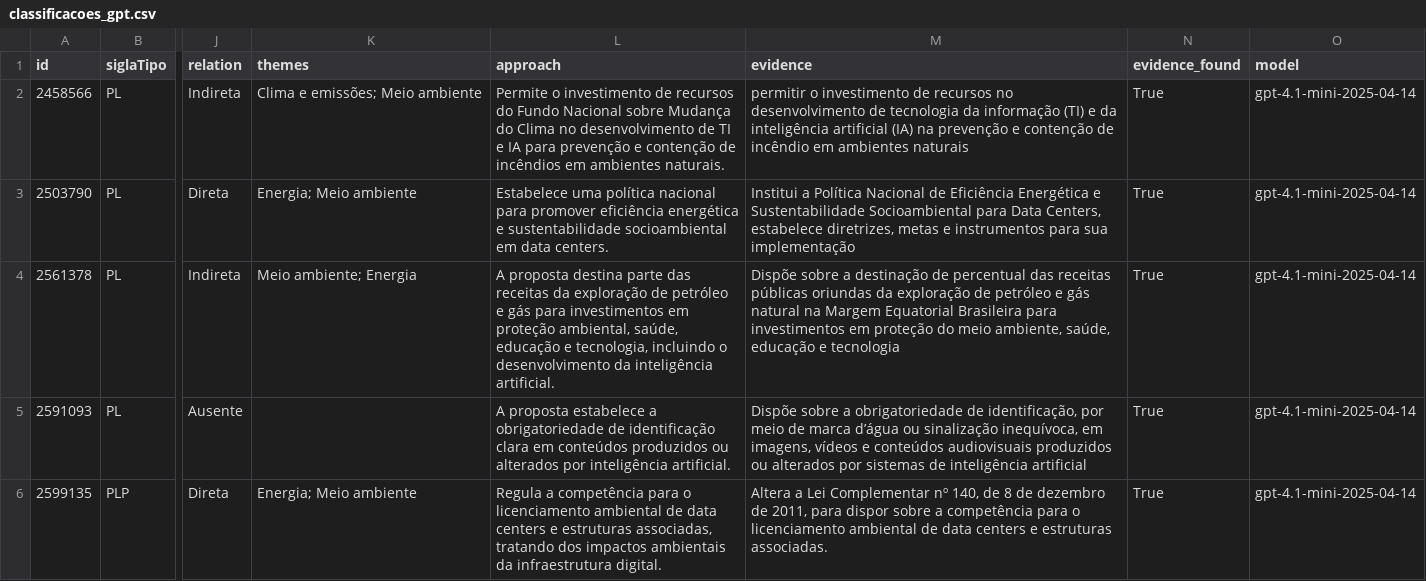
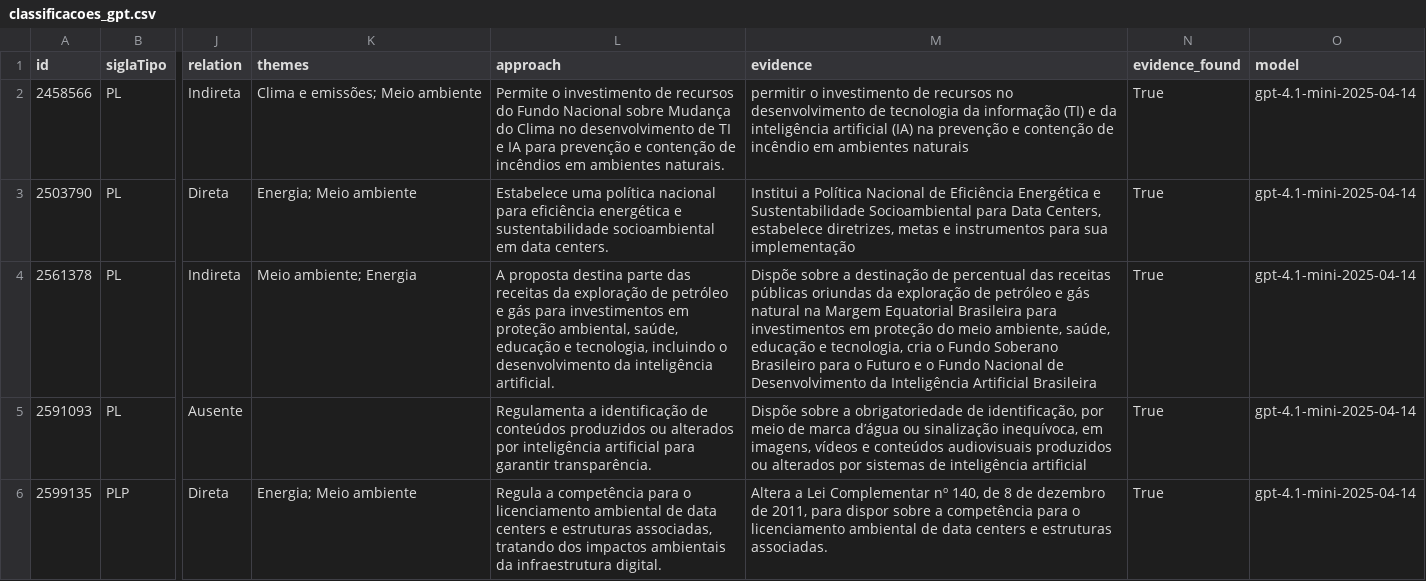
Before and after one commit to charlesluizmendes/NetLab, a CSV file: outputs/03_classificacao/classificacoes_gpt.csv, drawn as a sheet; only a part is shown, gaps mark what is left out; the diff names each change by its address in the sheet, - before the commit and + after, or states it on an @@ line.

```diff
--- a/outputs/03_classificacao/classificacoes_gpt.csv
+++ b/outputs/03_classificacao/classificacoes_gpt.csv
-L3 (approach): …nacional para promover eficiência energética…
+L3 (approach): …nacional para eficiência energética…
-M4 (evidence): …educação e tecnologia
+M4 (evidence): …educação e tecnologia, cria o Fundo Soberano Brasileiro para o Futuro e o Fundo Nacional de Desenvolvimento da Inteligência Artificial Brasileira
-L5 (approach): A proposta estabelece a obrigatoriedade de identificação clara em conteúdos produzidos ou alterados por inteligência artificial.
+L5 (approach): Regulamenta a identificação de conteúdos produzidos ou alterados por inteligência artificial para garantir transparência.
```
Also changed, not shown: outputs/04_revisao/revisao_resultados.csv, 2 other files.
